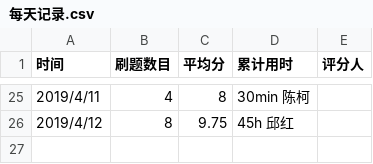
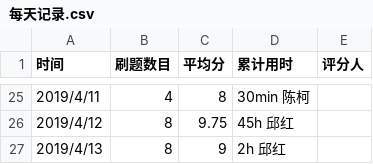
Before and after one commit to xgk-1806803qh/C_language_practice, a CSV file: daily/每天记录.csv, drawn as a sheet; only a part is shown, gaps mark what is left out; the diff names each change by its address in the sheet, - before the commit and + after, or states it on an @@ line.

Commit message:
Update 每天记录.csv

```diff
--- a/daily/每天记录.csv
+++ b/daily/每天记录.csv
+row 27: 2019/4/13 | 8 | 9 | 2h 邱红
```
